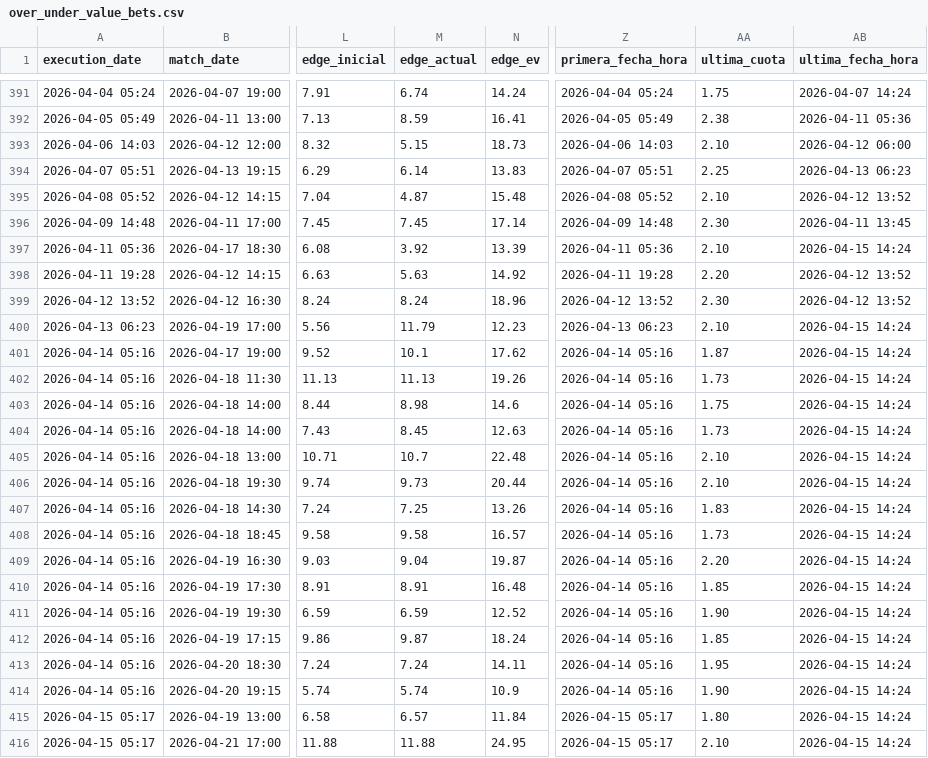
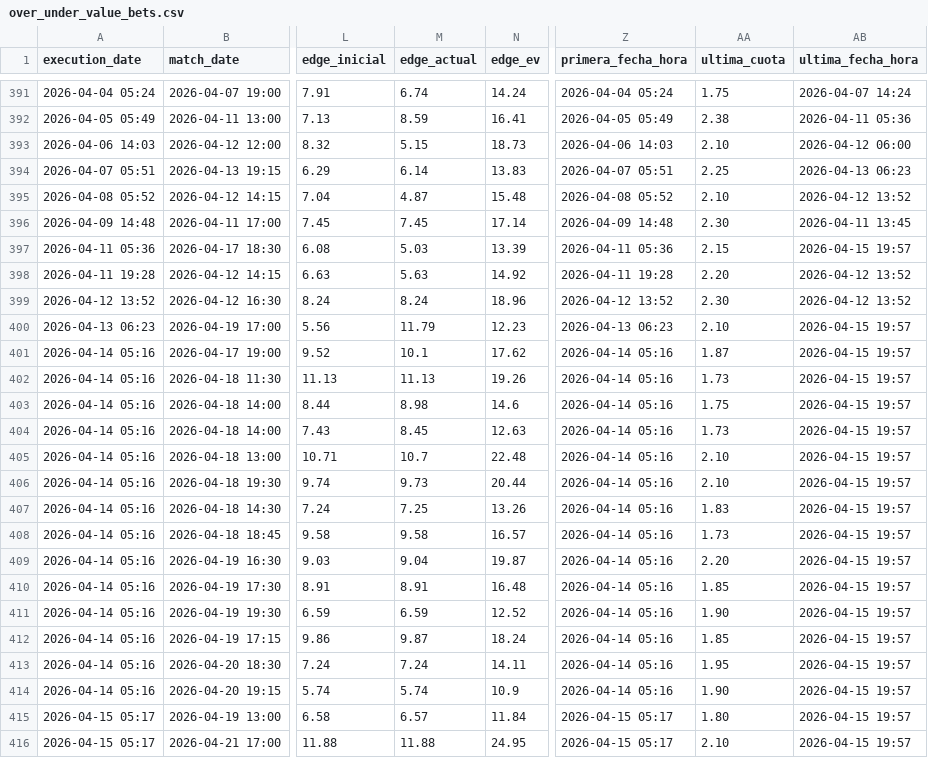
Before and after one commit to pedromanuelfdz-netizen/betting-dashboard, a CSV file: over_under_value_bets.csv, drawn as a sheet; only a part is shown, gaps mark what is left out; the diff names each change by its address in the sheet, - before the commit and + after, or states it on an @@ line.

```diff
--- a/over_under_value_bets.csv
+++ b/over_under_value_bets.csv
-M397 (edge_actual): 3.92
+M397 (edge_actual): 5.03
-AA397 (ultima_cuota): 2.10
+AA397 (ultima_cuota): 2.15
-AB397 (ultima_fecha_hora): 2026-04-15 14:24
+AB397 (ultima_fecha_hora): 2026-04-15 19:57
-AB400:AB416 (ultima_fecha_hora): 2026-04-15 14:24
+AB400:AB416 (ultima_fecha_hora): 2026-04-15 19:57
```
Also changed, not shown: 1 other file.
